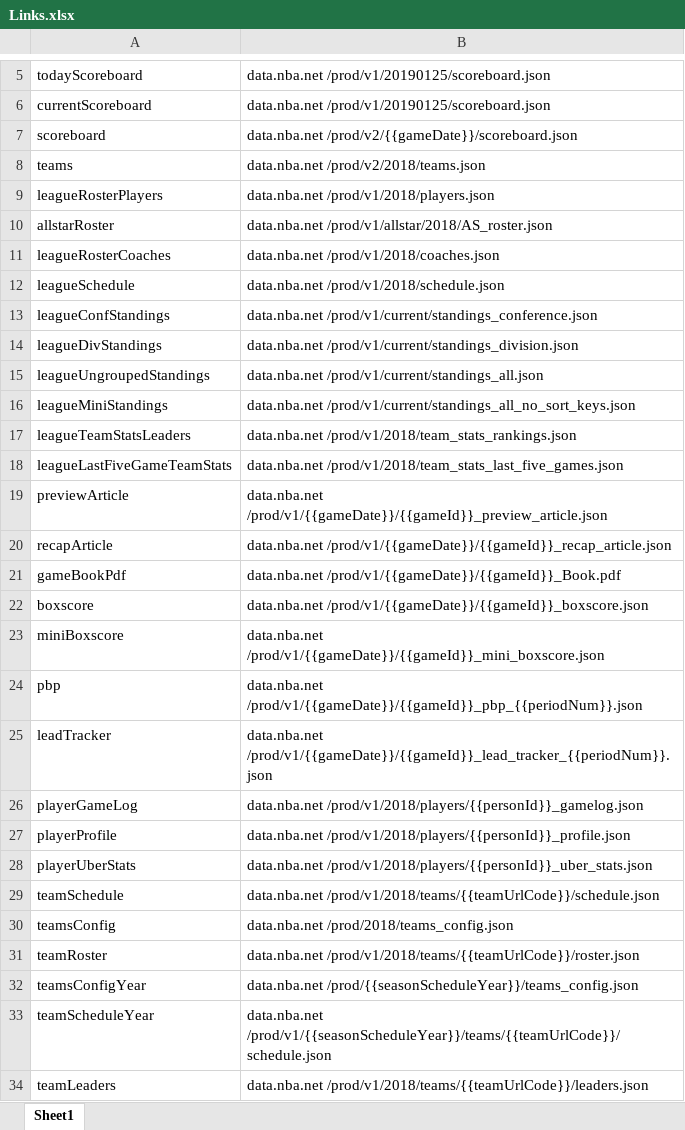
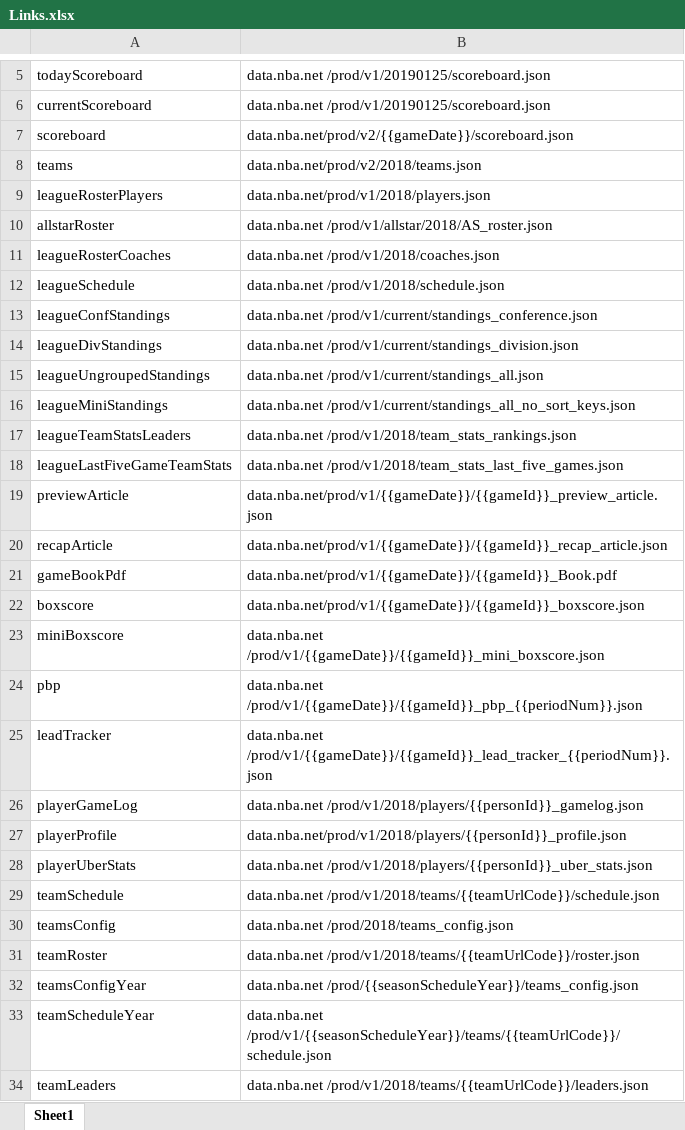
Before and after one commit to cmtaflin/NBAFantasyML.github.io, an Excel workbook: Links.xlsx, sheet Sheet1, drawn as a sheet; only a part is shown, gaps mark what is left out; values as stored, in another font and other column widths than the file's, no borders; the diff names each change by its address in the sheet, - before the commit and + after, or states it on an @@ line.

```diff
--- a/Links.xlsx (sheet Sheet1)
+++ b/Links.xlsx (sheet Sheet1)
-B7: data.nba.net /prod/v2/{{gameDate}}/scoreboard.json
+B7: data.nba.net/prod/v2/{{gameDate}}/scoreboard.json
-B8: data.nba.net /prod/v2/2018/teams.json
+B8: data.nba.net/prod/v2/2018/teams.json
-B9: data.nba.net /prod/v1/2018/players.json
+B9: data.nba.net/prod/v1/2018/players.json
-B19: data.nba.net /prod/v1/{{gameDate}}/{{gameId}}_preview_article.json
+B19: data.nba.net/prod/v1/{{gameDate}}/{{gameId}}_preview_article.json
-B20: data.nba.net /prod/v1/{{gameDate}}/{{gameId}}_recap_article.json
+B20: data.nba.net/prod/v1/{{gameDate}}/{{gameId}}_recap_article.json
-B21: data.nba.net /prod/v1/{{gameDate}}/{{gameId}}_Book.pdf
+B21: data.nba.net/prod/v1/{{gameDate}}/{{gameId}}_Book.pdf
-B22: data.nba.net /prod/v1/{{gameDate}}/{{gameId}}_boxscore.json
+B22: data.nba.net/prod/v1/{{gameDate}}/{{gameId}}_boxscore.json
-B27: data.nba.net /prod/v1/2018/players/{{personId}}_profile.json
+B27: data.nba.net/prod/v1/2018/players/{{personId}}_profile.json
```
Also changed, not shown: 14 other files.
